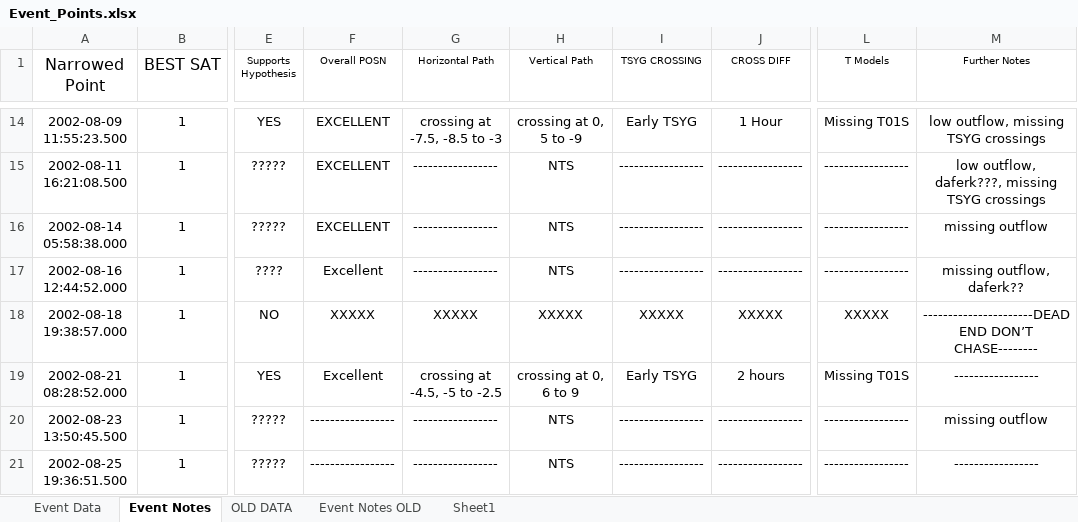
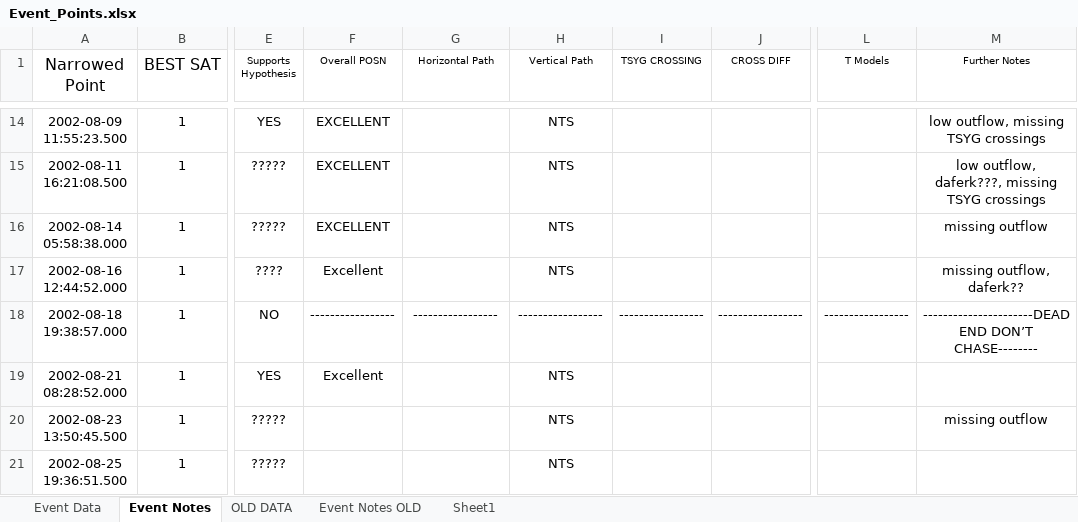
Before and after one commit to spacecataz/tailwagtools, an Excel workbook: Event_Points.xlsx, sheet Event Notes, drawn as a sheet; only a part is shown, gaps mark what is left out; values as stored, in another font and other column widths than the file's, no borders; the diff covers the shown part only; the diff names each change by its address in the sheet, - before the commit and + after, or states it on an @@ line.

Commit message:
committing event points with all of the new stuff in it....

```diff
--- a/Event_Points.xlsx (sheet Event Notes)
+++ b/Event_Points.xlsx (sheet Event Notes)
-G14 (Horizontal Path): crossing at -7.5, -8.5 to -3
+G14 (Horizontal Path): (empty)
-H14 (Vertical Path): crossing at 0, 5 to -9
+H14 (Vertical Path): NTS
-I14 (TSYG CROSSING): Early TSYG
+I14 (TSYG CROSSING): (empty)
-J14 (CROSS DIFF): 1 Hour
+J14 (CROSS DIFF): (empty)
-L14 (T Models): Missing T01S
+L14 (T Models): (empty)
-G15:G17 (Horizontal Path): -----------------
+G15:G17 (Horizontal Path): (empty)
-I15:I17 (TSYG CROSSING): -----------------
+I15:I17 (TSYG CROSSING): (empty)
-J15:J17 (CROSS DIFF): -----------------
+J15:J17 (CROSS DIFF): (empty)
-L15:L17 (T Models): -----------------
+L15:L17 (T Models): (empty)
-F18 (Overall POSN): XXXXX
+F18 (Overall POSN): -----------------
-G18 (Horizontal Path): XXXXX
+G18 (Horizontal Path): -----------------
-H18 (Vertical Path): XXXXX
+H18 (Vertical Path): -----------------
-I18 (TSYG CROSSING): XXXXX
+I18 (TSYG CROSSING): -----------------
-J18 (CROSS DIFF): XXXXX
+J18 (CROSS DIFF): -----------------
-L18 (T Models): XXXXX
+L18 (T Models): -----------------
-G19 (Horizontal Path): crossing at -4.5, -5 to -2.5
+G19 (Horizontal Path): (empty)
-H19 (Vertical Path): crossing at 0, 6 to 9
+H19 (Vertical Path): NTS
-I19 (TSYG CROSSING): Early TSYG
+I19 (TSYG CROSSING): (empty)
-J19 (CROSS DIFF): 2 hours
+J19 (CROSS DIFF): (empty)
-L19 (T Models): Missing T01S
+L19 (T Models): (empty)
-M19 (Further Notes): -----------------
+M19 (Further Notes): (empty)
-F20:F21 (Overall POSN): -----------------
+F20:F21 (Overall POSN): (empty)
-G20:G21 (Horizontal Path): -----------------
+G20:G21 (Horizontal Path): (empty)
-I20:I21 (TSYG CROSSING): -----------------
+I20:I21 (TSYG CROSSING): (empty)
-J20:J21 (CROSS DIFF): -----------------
+J20:J21 (CROSS DIFF): (empty)
-L20:L21 (T Models): -----------------
+L20:L21 (T Models): (empty)
-M21 (Further Notes): -----------------
+M21 (Further Notes): (empty)
```
Also changed, not shown: 890 edited cells elsewhere in this sheet, sheet Event Data.
